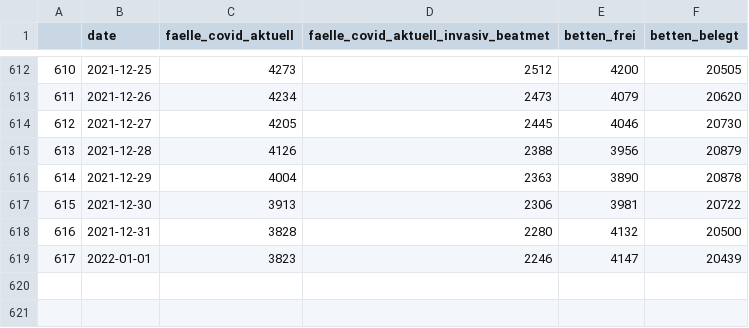
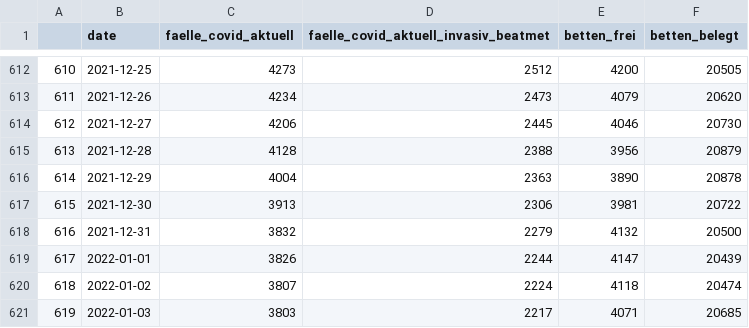
Before and after one commit to nimpla/divi-report, a CSV file: date_grouped.csv, drawn as a sheet; only a part is shown, gaps mark what is left out.

Commit message:
update data

```diff
--- a/date_grouped.csv
+++ b/date_grouped.csv
@@ -613,7 +613,9 @@
 611,2021-12-26,4234,2473,4079,20620
-612,2021-12-27,4205,2445,4046,20730
-613,2021-12-28,4126,2388,3956,20879
+612,2021-12-27,4206,2445,4046,20730
+613,2021-12-28,4128,2388,3956,20879
 614,2021-12-29,4004,2363,3890,20878
 615,2021-12-30,3913,2306,3981,20722
-616,2021-12-31,3828,2280,4132,20500
-617,2022-01-01,3823,2246,4147,20439
+616,2021-12-31,3832,2279,4132,20500
+617,2022-01-01,3826,2244,4147,20439
+618,2022-01-02,3807,2224,4118,20474
+619,2022-01-03,3803,2217,4071,20685
```
Also changed, not shown: 1 other file.
